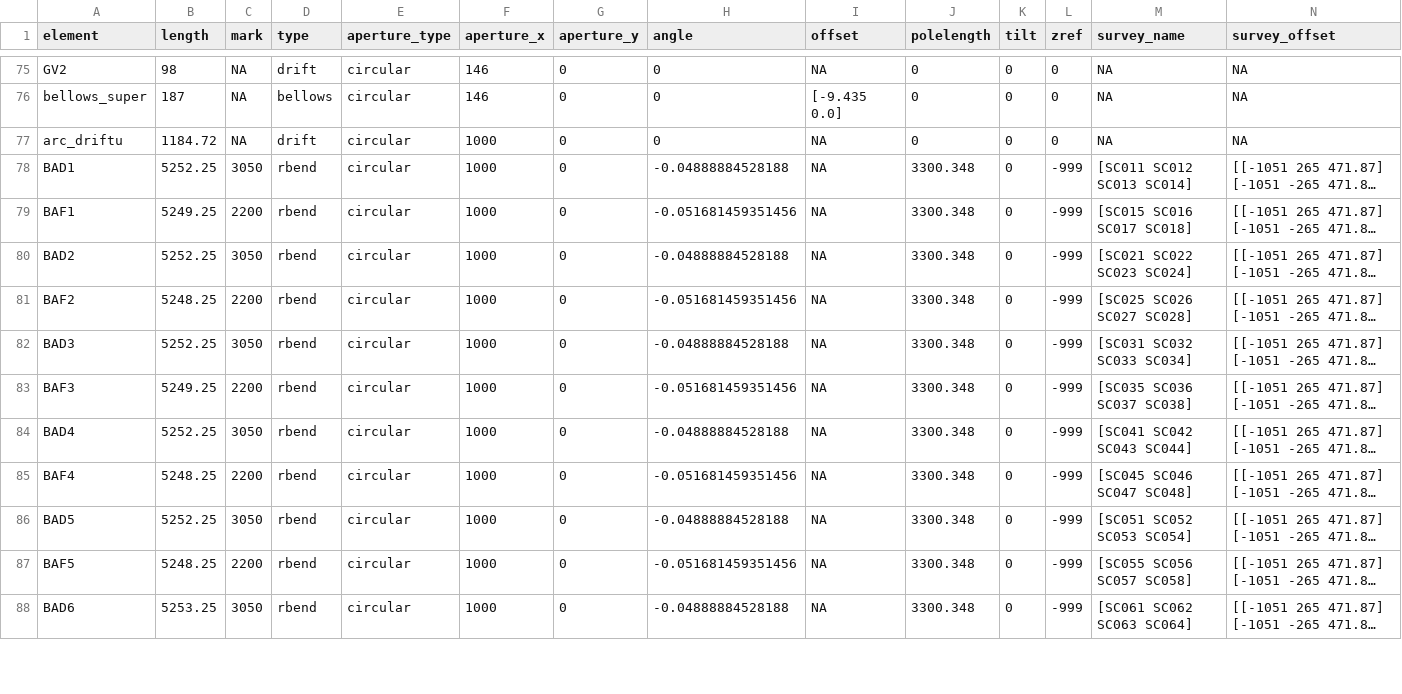
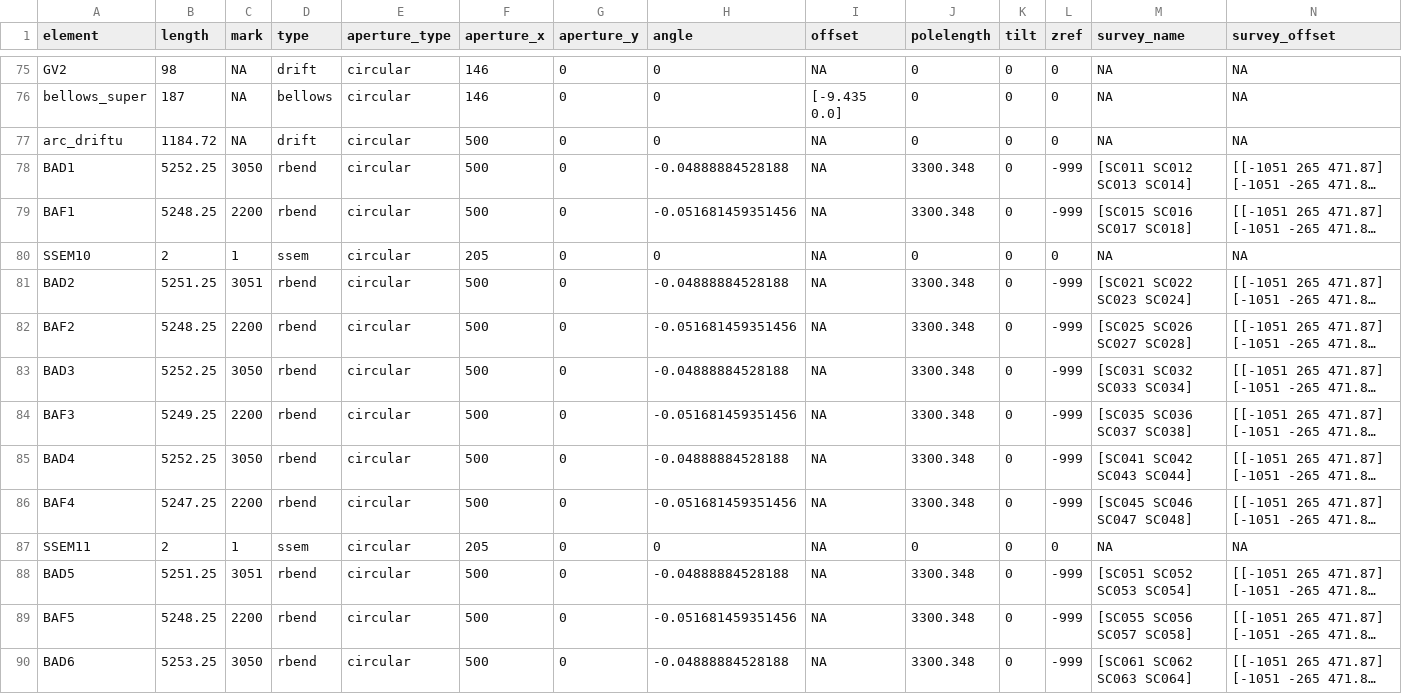
Before and after one commit to CharlieNaseby/T2K-Neutrino-Beamline, a CSV file: fujii-san_hand_tuned.csv, drawn as a sheet; only a part is shown, gaps mark what is left out; long unchanged cells end in …; addresses are those after the commit; rows hold the shown columns only; the diff covers the shown part only; the diff names each change by its address in the sheet, - before the commit and + after, or states it on an @@ line.

```diff
--- a/fujii-san_hand_tuned.csv
+++ b/fujii-san_hand_tuned.csv
-F77:F79 (aperture_x): 1000
+F77:F79 (aperture_x): 500
-B79 (length): 5249.25
+B79 (length): 5248.25
+row 80: SSEM10 | 2 | 1 | ssem | circular | 205 | 0 | 0 | NA | 0 | 0 | 0 | NA | NA
-B81 (length): 5252.25
+B81 (length): 5251.25
-C81 (mark): 3050
+C81 (mark): 3051
-F81:F86 (aperture_x): 1000
+F81:F86 (aperture_x): 500
-B86 (length): 5248.25
+B86 (length): 5247.25
+row 87: SSEM11 | 2 | 1 | ssem | circular | 205 | 0 | 0 | NA | 0 | 0 | 0 | NA | NA
-B88 (length): 5252.25
+B88 (length): 5251.25
-C88 (mark): 3050
+C88 (mark): 3051
-F88:F90 (aperture_x): 1000
+F88:F90 (aperture_x): 500
```
Also changed, not shown: 2 added rows and 24 edited cells elsewhere in this file, 5 other files.
